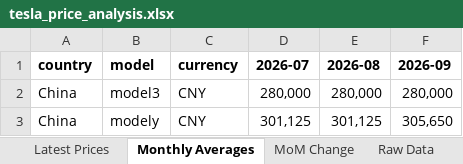
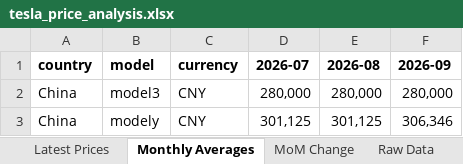
Before and after one commit to tricky2900/tesla-prices, an Excel workbook: tesla_price_analysis.xlsx, sheet Monthly Averages, drawn as a sheet; values as stored, in another font and other column widths than the file's, no borders; the diff names each change by its address in the sheet, - before the commit and + after, or states it on an @@ line.

```diff
--- a/tesla_price_analysis.xlsx (sheet Monthly Averages)
+++ b/tesla_price_analysis.xlsx (sheet Monthly Averages)
-F3 (2026-09): 305,650
+F3 (2026-09): 306,346
```
Also changed, not shown: sheet Raw Data, sheet Latest Prices, 2 other files.
